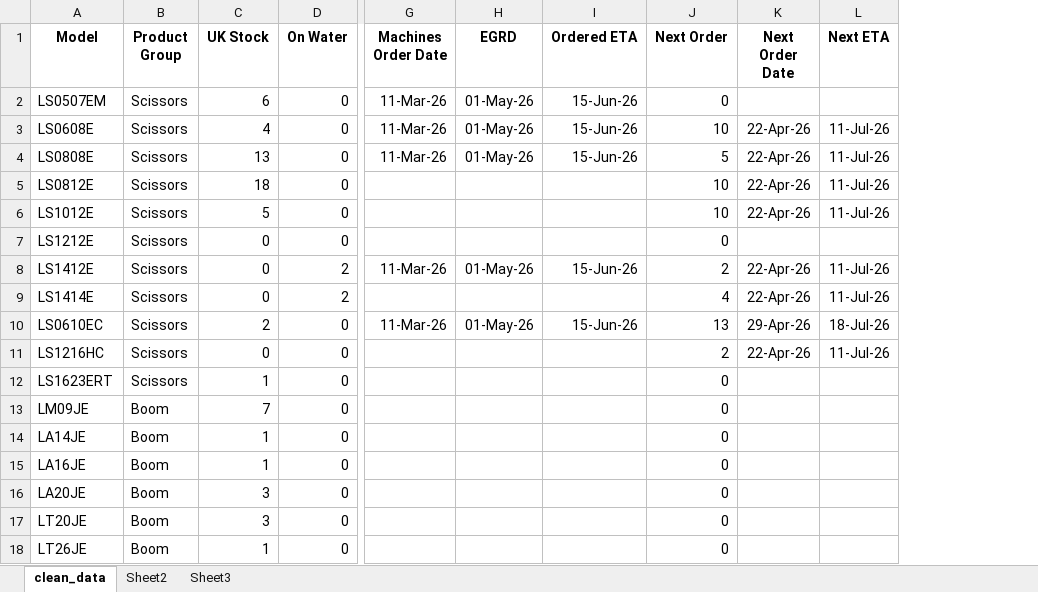
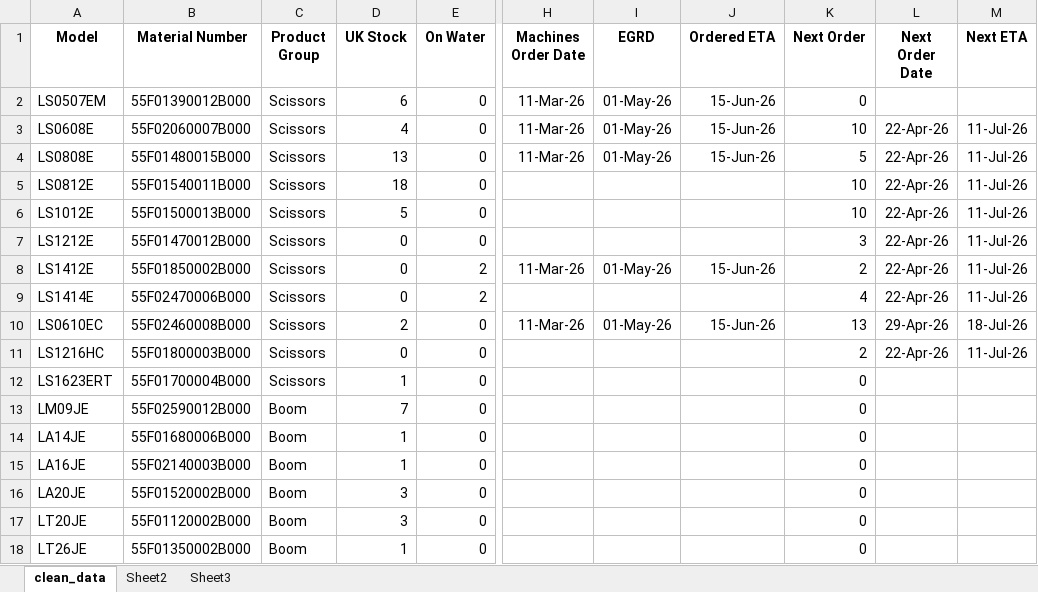
Before and after one commit to richardqiu2019-ops/awp-availability-dashboard, an Excel workbook: data.xlsx, sheet clean_data, drawn as a sheet; only a part is shown, gaps mark what is left out; values as stored, in another font and other column widths than the file's, no borders; addresses are those after the commit; the diff names each change by its address in the sheet, - before the commit and + after, or states it on an @@ line.

Commit message:
New Update on Serial number

```diff
--- a/data.xlsx (sheet clean_data)
+++ b/data.xlsx (sheet clean_data)
+column B (Material Number), rows 2-18: 55F01390012B000 | 55F02060007B000 | 55F01480015B000 | 55F01540011B000 | 55F01500013B000 | 55F01470012B000 | 55F01850002B000 | 55F02470006B000 | 55F02460008B000 | 55F01800003B000 | 55F01700004B000 | 55F02590012B000 | 55F01680006B000 | 55F02140003B000 | 55F01520002B000 | 55F01120002B000 | 55F01350002B000
-K7 (Next Order): 0
+K7 (Next Order): 3
-L7 (Next Order Date): (empty)
+L7 (Next Order Date): 22-Apr-26
-M7 (Next ETA): (empty)
+M7 (Next ETA): 11-Jul-26
```
Also changed, not shown: formulas that keep their value, 1 other file.
